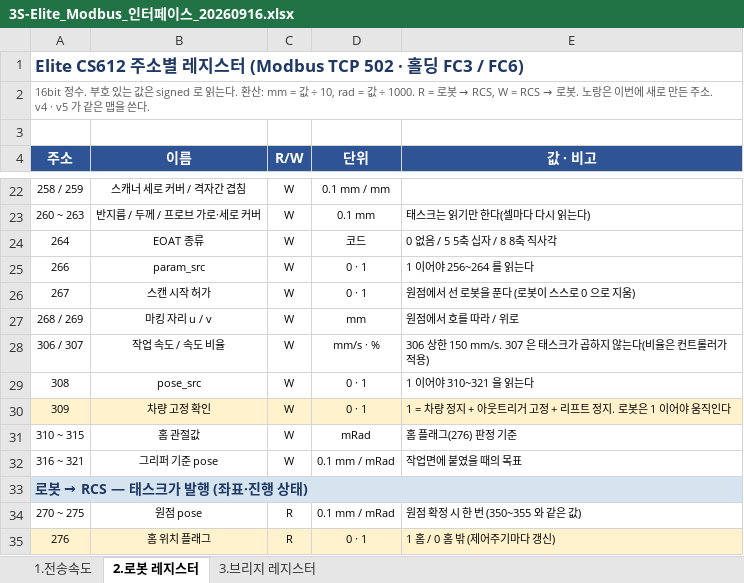
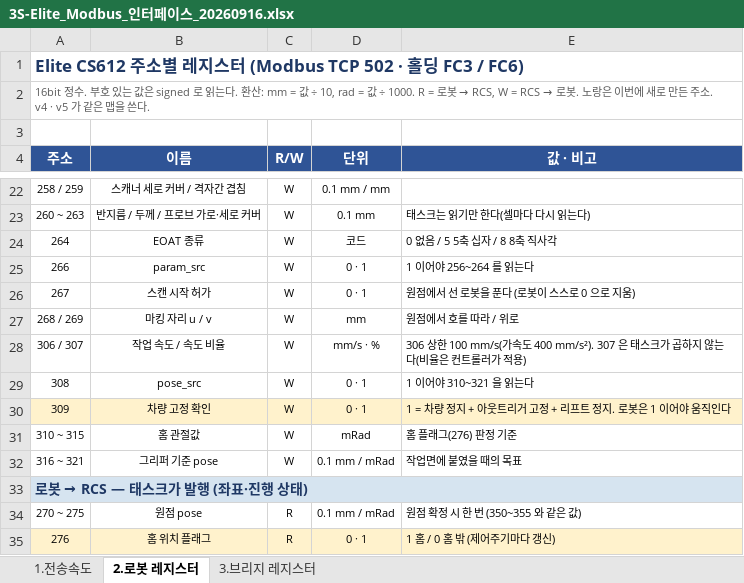
Before and after one commit to benn-uuaq/Dusan_moma, an Excel workbook: docs/3S-Elite_Modbus_인터페이스_20260916.xlsx, sheet 2.로봇 레지스터, drawn as a sheet; only a part is shown, gaps mark what is left out; values as stored, in another font and other column widths than the file's, no borders; the diff names each change by its address in the sheet, - before the commit and + after, or states it on an @@ line.

```diff
--- a/docs/3S-Elite_Modbus_인터페이스_20260916.xlsx (sheet 2.로봇 레지스터)
+++ b/docs/3S-Elite_Modbus_인터페이스_20260916.xlsx (sheet 2.로봇 레지스터)
-E28 (값 · 비고): 306 상한 150 mm/s. 307 은 태…
+E28 (값 · 비고): 306 상한 100 mm/s(가속도 400 mm/s²). 307 은 태…
```
Also changed, not shown: 31 other files.
